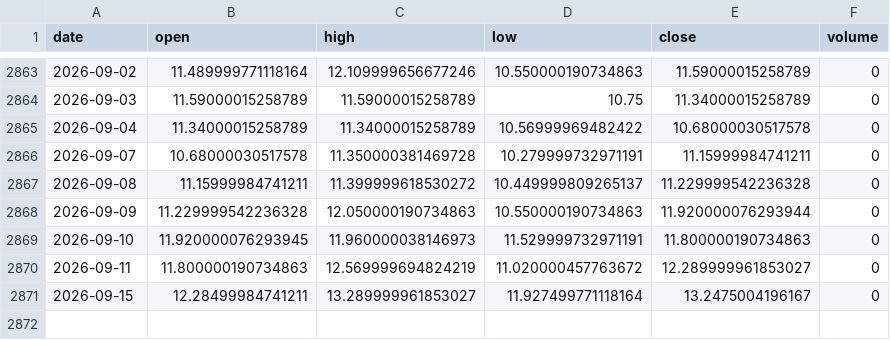
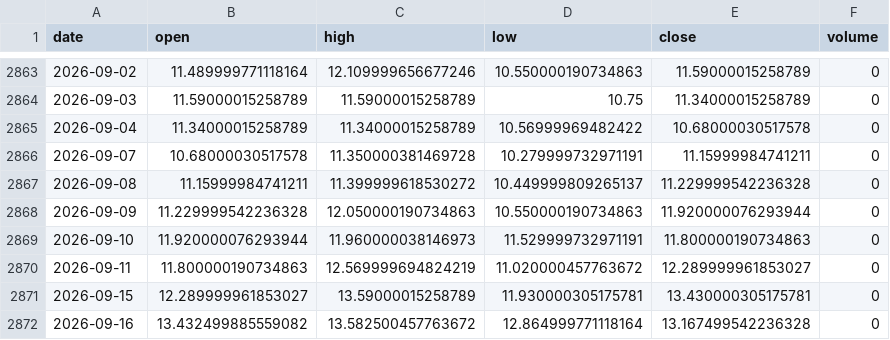
Before and after one commit to pravindev666/David-V666, a CSV file: data/vix_daily.csv, drawn as a sheet; only a part is shown, gaps mark what is left out.

Commit message:
Auto-sync: Market data 2026-09-16 08:51

```diff
--- a/data/vix_daily.csv
+++ b/data/vix_daily.csv
@@ -2868,4 +2868,5 @@ date,open,high,low,close,volume
 2026-09-09,11.229999542236328,12.050000190734863,10.550000190734863,11.920000076293944,0
-2026-09-10,11.920000076293945,11.960000038146973,11.529999732971191,11.800000190734863,0
+2026-09-10,11.920000076293944,11.960000038146973,11.529999732971191,11.800000190734863,0
 2026-09-11,11.800000190734863,12.569999694824219,11.020000457763672,12.289999961853027,0
-2026-09-15,12.28499984741211,13.289999961853027,11.927499771118164,13.2475004196167,0
+2026-09-15,12.289999961853027,13.59000015258789,11.930000305175781,13.430000305175781,0
+2026-09-16,13.432499885559082,13.582500457763672,12.864999771118164,13.167499542236328,0
```
Also changed, not shown: data/bank_nifty_daily.csv, data/fii_dii_daily.csv, 5 other files.
